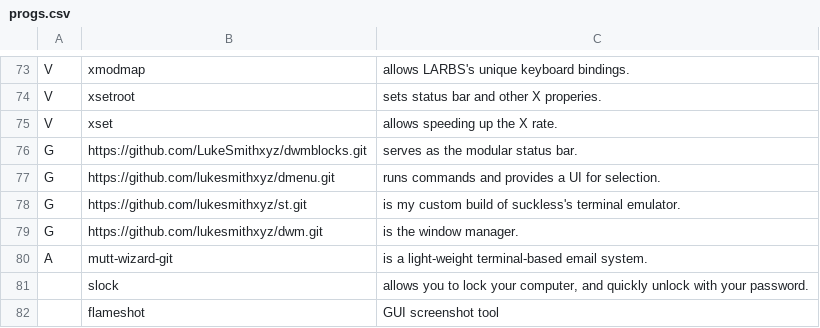
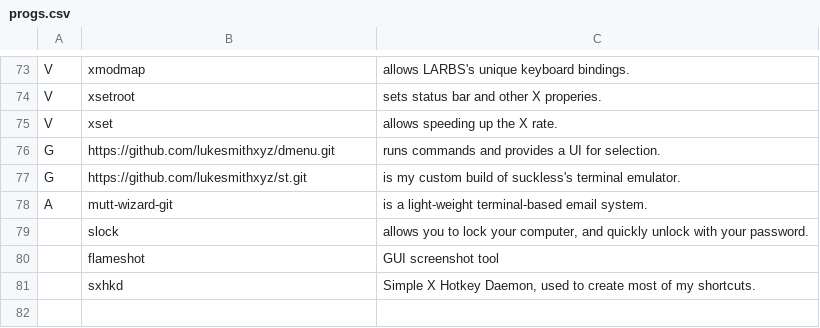
Before and after one commit to Nononick/LARBS, a CSV file: progs.csv, drawn as a sheet; only a part is shown, gaps mark what is left out; the shorter side is filled out with more unchanged rows; the diff names each change by its address in the sheet, - before the commit and + after, or states it on an @@ line.

Commit message:
removed dwm from progs.csv since I'm using a local build, might upload to github in the future

```diff
--- a/progs.csv
+++ b/progs.csv
-row 76: G | https://github.com/LukeSmithxyz/dwmblocks.git | serves as the modular status bar.
-row 79: G | https://github.com/lukesmithxyz/dwm.git | is the window manager.
```
